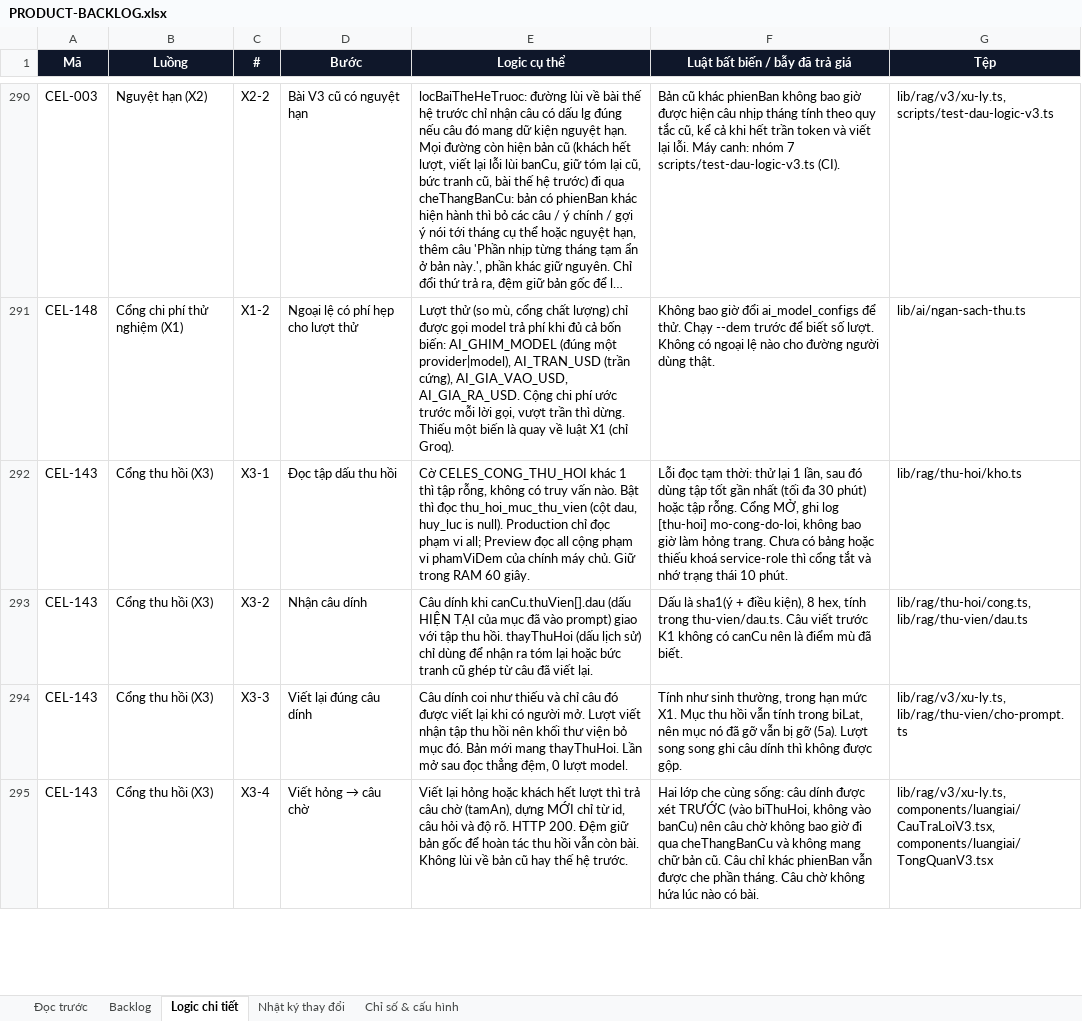
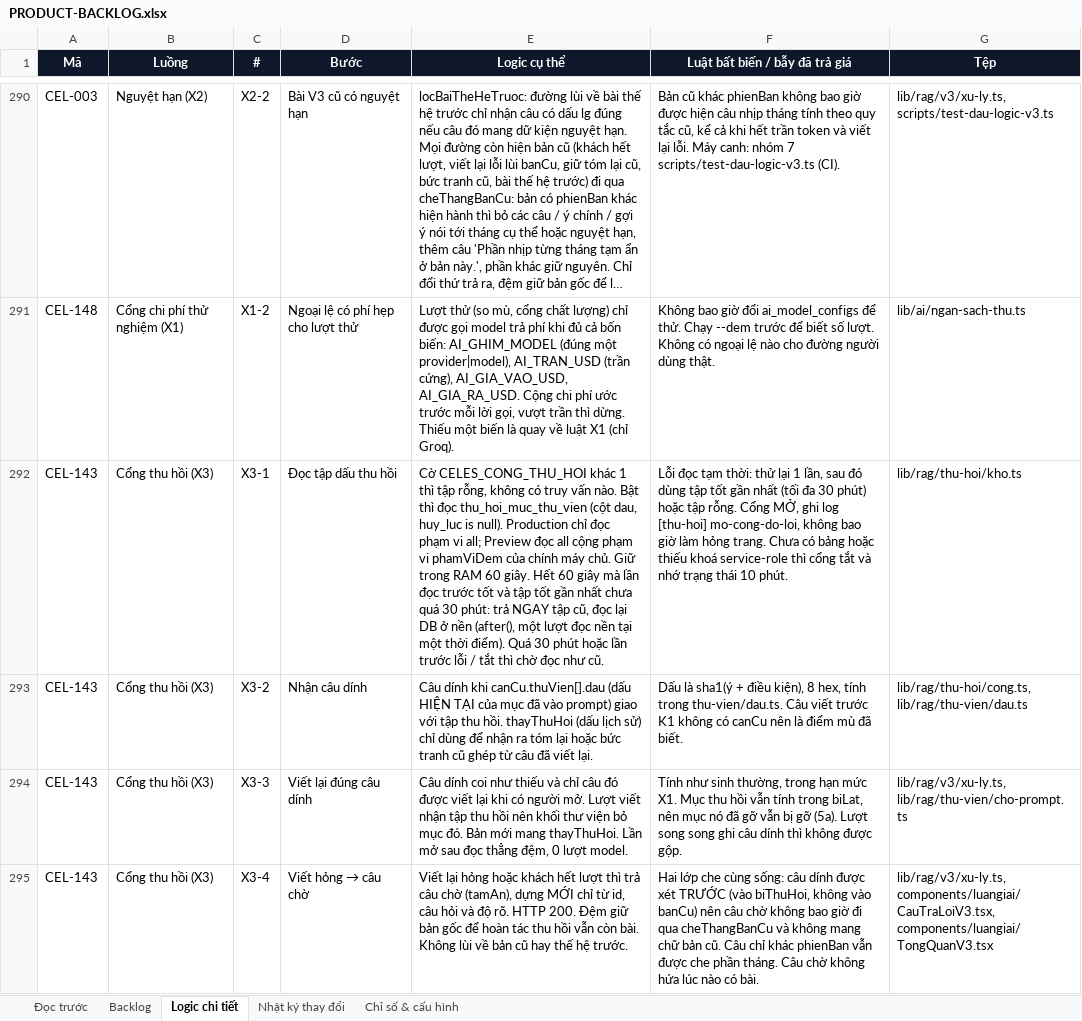
Before and after one commit to Hieuzz05/Celestia-tuvi, an Excel workbook: PRODUCT-BACKLOG.xlsx, sheet Logic chi tiết, drawn as a sheet; only a part is shown, gaps mark what is left out; long unchanged cells end in …; values as stored, in another font and other column widths than the file's, no borders; the diff names each change by its address in the sheet, - before the commit and + after, or states it on an @@ line.

```diff
--- a/PRODUCT-BACKLOG.xlsx (sheet Logic chi tiết)
+++ b/PRODUCT-BACKLOG.xlsx (sheet Logic chi tiết)
-E292 (Logic cụ thể): …60 giây.
+E292 (Logic cụ thể): …60 giây. Hết 60 giây mà lần đọc trước tốt và tập tốt gần nhất chưa quá 30 phút: trả NGAY tập cũ, đọc lại DB ở nền (after(), một lượt đọc nền tại một thời điểm). Quá 30 phút hoặc lần trước lỗi / tắt thì chờ đọc như cũ.
```
Also changed, not shown: sheet Nhật ký thay đổi, 2 other files.
